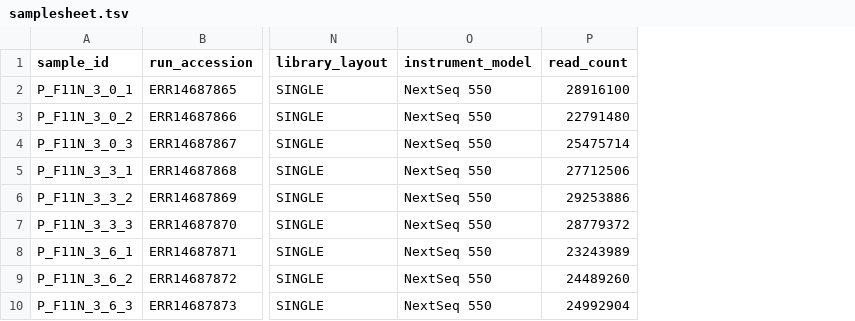
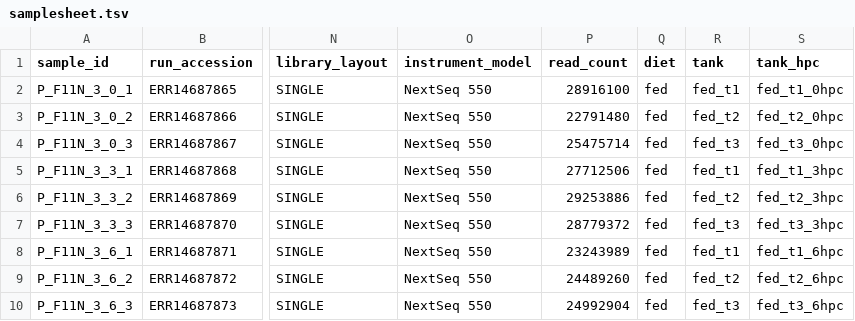
Before and after one commit to sr320/AREE, a TSV file: data/studies/DUPERRET2025_STARVE_RNASEQ/samplesheet.tsv, drawn as a sheet; only a part is shown, gaps mark what is left out; the diff names each change by its address in the sheet, - before the commit and + after, or states it on an @@ line.

```diff
--- a/data/studies/DUPERRET2025_STARVE_RNASEQ/samplesheet.tsv
+++ b/data/studies/DUPERRET2025_STARVE_RNASEQ/samplesheet.tsv
+column Q (diet), rows 2-10: all fed
+column R (tank), rows 2-10: fed_t1 | fed_t2 | fed_t3 | fed_t1 | fed_t2 | fed_t3 | fed_t1 | fed_t2 | fed_t3
+column S (tank_hpc), rows 2-10: fed_t1_0hpc | fed_t2_0hpc | fed_t3_0hpc | fed_t1_3hpc | fed_t2_3hpc | fed_t3_3hpc | fed_t1_6hpc | fed_t2_6hpc | fed_t3_6hpc
```
Also changed, not shown: 4 other files.
